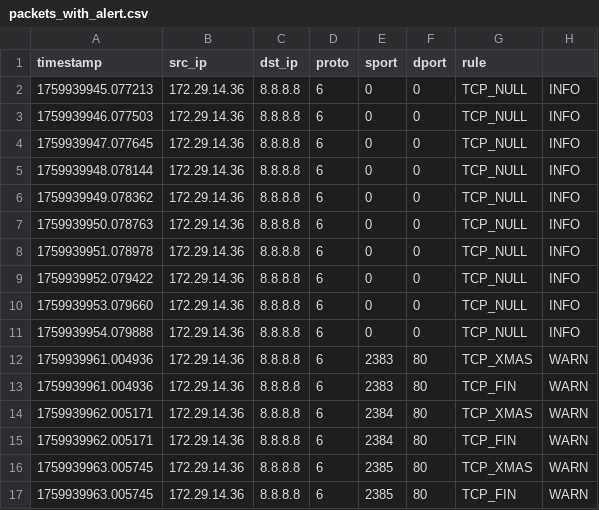
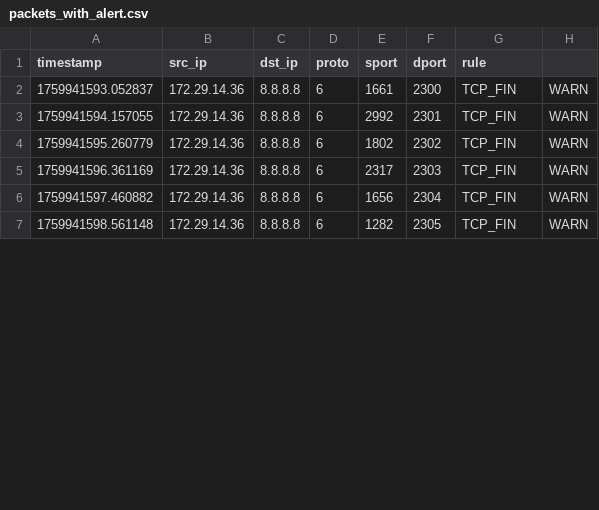
Before and after one commit to Ors9/cyber-project, a CSV file: packets_with_alert.csv, drawn as a sheet; only a part is shown; the diff covers the shown part only.

```diff
--- a/packets_with_alert.csv
+++ b/packets_with_alert.csv
@@ -1,17 +1,7 @@
 timestamp,src_ip,dst_ip,proto,sport,dport,rule
-1759939945.077213,172.29.14.36,8.8.8.8,6,0,0,TCP_NULL,INFO
-1759939946.077503,172.29.14.36,8.8.8.8,6,0,0,TCP_NULL,INFO
-1759939947.077645,172.29.14.36,8.8.8.8,6,0,0,TCP_NULL,INFO
-1759939948.078144,172.29.14.36,8.8.8.8,6,0,0,TCP_NULL,INFO
-1759939949.078362,172.29.14.36,8.8.8.8,6,0,0,TCP_NULL,INFO
-1759939950.078763,172.29.14.36,8.8.8.8,6,0,0,TCP_NULL,INFO
-1759939951.078978,172.29.14.36,8.8.8.8,6,0,0,TCP_NULL,INFO
-1759939952.079422,172.29.14.36,8.8.8.8,6,0,0,TCP_NULL,INFO
-1759939953.079660,172.29.14.36,8.8.8.8,6,0,0,TCP_NULL,INFO
-1759939954.079888,172.29.14.36,8.8.8.8,6,0,0,TCP_NULL,INFO
-1759939961.004936,172.29.14.36,8.8.8.8,6,2383,80,TCP_XMAS,WARN
-1759939961.004936,172.29.14.36,8.8.8.8,6,2383,80,TCP_FIN,WARN
-1759939962.005171,172.29.14.36,8.8.8.8,6,2384,80,TCP_XMAS,WARN
-1759939962.005171,172.29.14.36,8.8.8.8,6,2384,80,TCP_FIN,WARN
-1759939963.005745,172.29.14.36,8.8.8.8,6,2385,80,TCP_XMAS,WARN
-1759939963.005745,172.29.14.36,8.8.8.8,6,2385,80,TCP_FIN,WARN
+1759941593.052837,172.29.14.36,8.8.8.8,6,1661,2300,TCP_FIN,WARN
+1759941594.157055,172.29.14.36,8.8.8.8,6,2992,2301,TCP_FIN,WARN
+1759941595.260779,172.29.14.36,8.8.8.8,6,1802,2302,TCP_FIN,WARN
+1759941596.361169,172.29.14.36,8.8.8.8,6,2317,2303,TCP_FIN,WARN
+1759941597.460882,172.29.14.36,8.8.8.8,6,1656,2304,TCP_FIN,WARN
+1759941598.561148,172.29.14.36,8.8.8.8,6,1282,2305,TCP_FIN,WARN
```
Also changed, not shown: 7 added rows and 29 edited cells elsewhere in this file, packets.csv, 6 other files.
